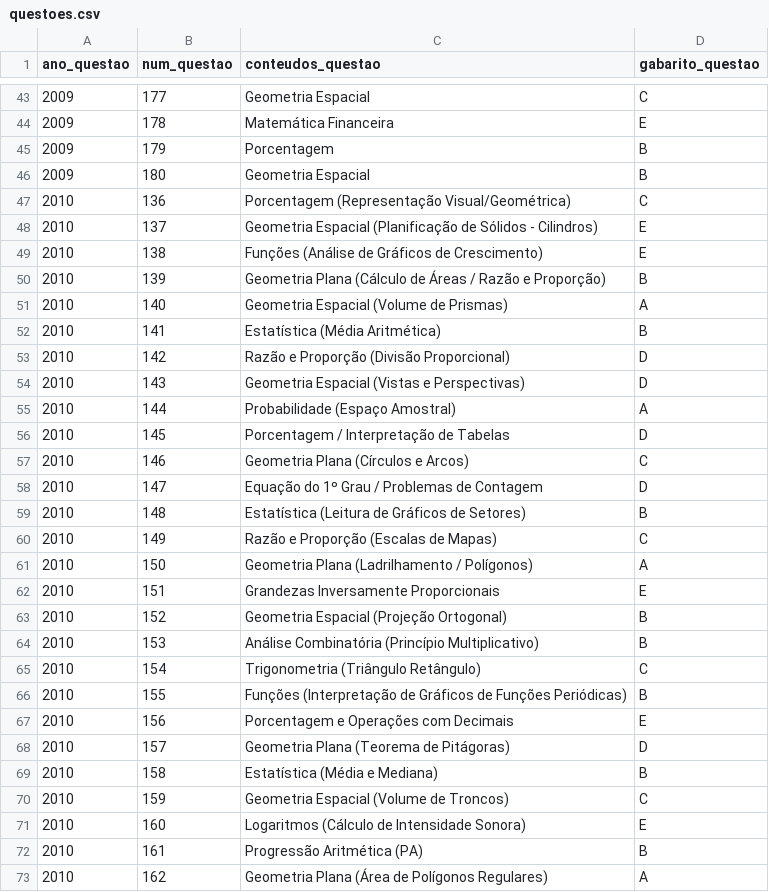
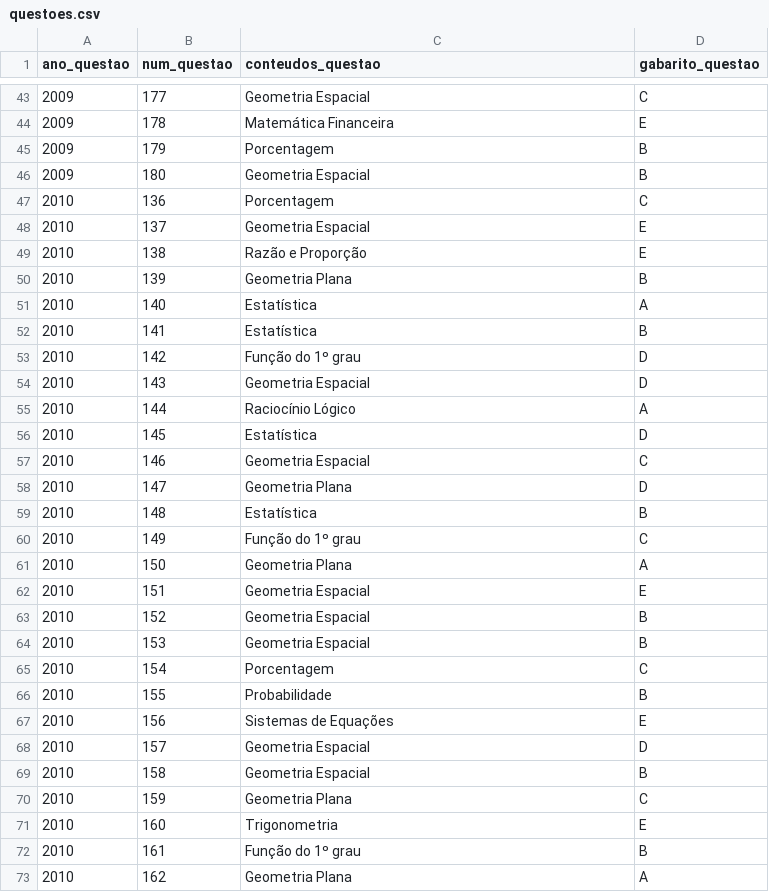
Before and after one commit to BrunoPipo/enem_questoes, a CSV file: questoes.csv, drawn as a sheet; only a part is shown, gaps mark what is left out; the diff covers the shown part only.

Commit message:
Update questoes.csv

```diff
--- a/questoes.csv
+++ b/questoes.csv
@@ -46,28 +46,28 @@ ano_questao;num_questao;conteudos_questao;gabarito_questao
 2009;180;Geometria Espacial;B
-2010;136;Porcentagem (Representação Visual/Geométrica);C
-2010;137;Geometria Espacial (Planificação de Sólidos - Cilindros);E
-2010;138;Funções (Análise de Gráficos de Crescimento);E
-2010;139;Geometria Plana (Cálculo de Áreas / Razão e Proporção);B
-2010;140;Geometria Espacial (Volume de Prismas);A
-2010;141;Estatística (Média Aritmética);B
-2010;142;Razão e Proporção (Divisão Proporcional);D
-2010;143;Geometria Espacial (Vistas e Perspectivas);D
-2010;144;Probabilidade (Espaço Amostral);A
-2010;145;Porcentagem / Interpretação de Tabelas;D
-2010;146;Geometria Plana (Círculos e Arcos);C
-2010;147;Equação do 1º Grau / Problemas de Contagem;D
-2010;148;Estatística (Leitura de Gráficos de Setores);B
-2010;149;Razão e Proporção (Escalas de Mapas);C
-2010;150;Geometria Plana (Ladrilhamento / Polígonos);A
-2010;151;Grandezas Inversamente Proporcionais;E
-2010;152;Geometria Espacial (Projeção Ortogonal);B
-2010;153;Análise Combinatória (Princípio Multiplicativo);B
-2010;154;Trigonometria (Triângulo Retângulo);C
-2010;155;Funções (Interpretação de Gráficos de Funções Periódicas);B
-2010;156;Porcentagem e Operações com Decimais;E
-2010;157;Geometria Plana (Teorema de Pitágoras);D
-2010;158;Estatística (Média e Mediana);B
-2010;159;Geometria Espacial (Volume de Troncos);C
-2010;160;Logaritmos (Cálculo de Intensidade Sonora);E
-2010;161;Progressão Aritmética (PA);B
-2010;162;Geometria Plana (Área de Polígonos Regulares);A
+2010;136;Porcentagem;C
+2010;137;Geometria Espacial;E
+2010;138;Razão e Proporção;E
+2010;139;Geometria Plana;B
+2010;140;Estatística;A
+2010;141;Estatística;B
+2010;142;Função do 1º grau;D
+2010;143;Geometria Espacial;D
+2010;144;Raciocínio Lógico;A
+2010;145;Estatística;D
+2010;146;Geometria Espacial;C
+2010;147;Geometria Plana;D
+2010;148;Estatística;B
+2010;149;Função do 1º grau;C
+2010;150;Geometria Plana;A
+2010;151;Geometria Espacial;E
+2010;152;Geometria Espacial;B
+2010;153;Geometria Espacial;B
+2010;154;Porcentagem;C
+2010;155;Probabilidade;B
+2010;156;Sistemas de Equações;E
+2010;157;Geometria Espacial;D
+2010;158;Geometria Espacial;B
+2010;159;Geometria Plana;C
+2010;160;Trigonometria;E
+2010;161;Função do 1º grau;B
+2010;162;Geometria Plana;A
```
Also changed, not shown: 24 edited cells elsewhere in this file.
